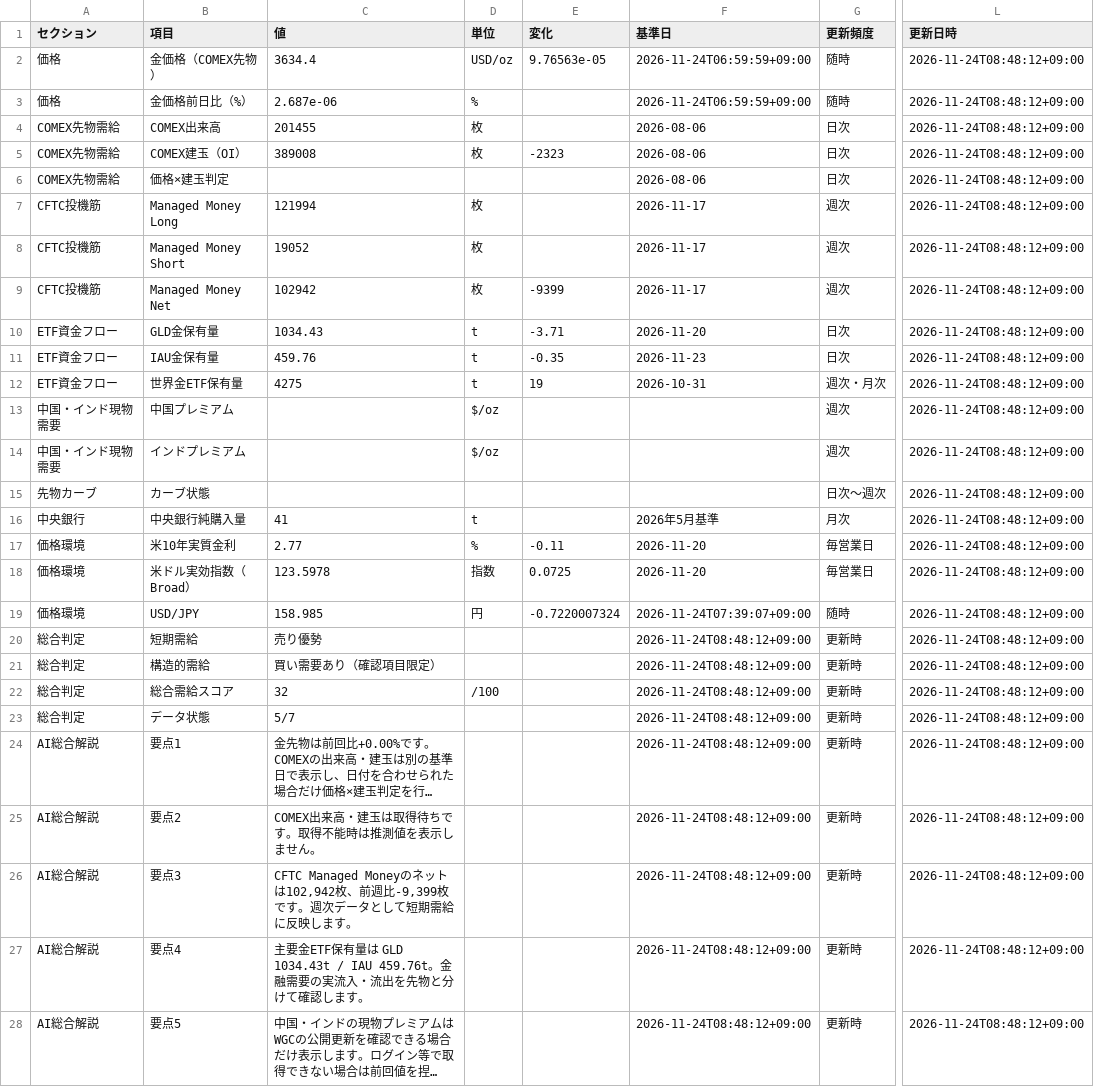
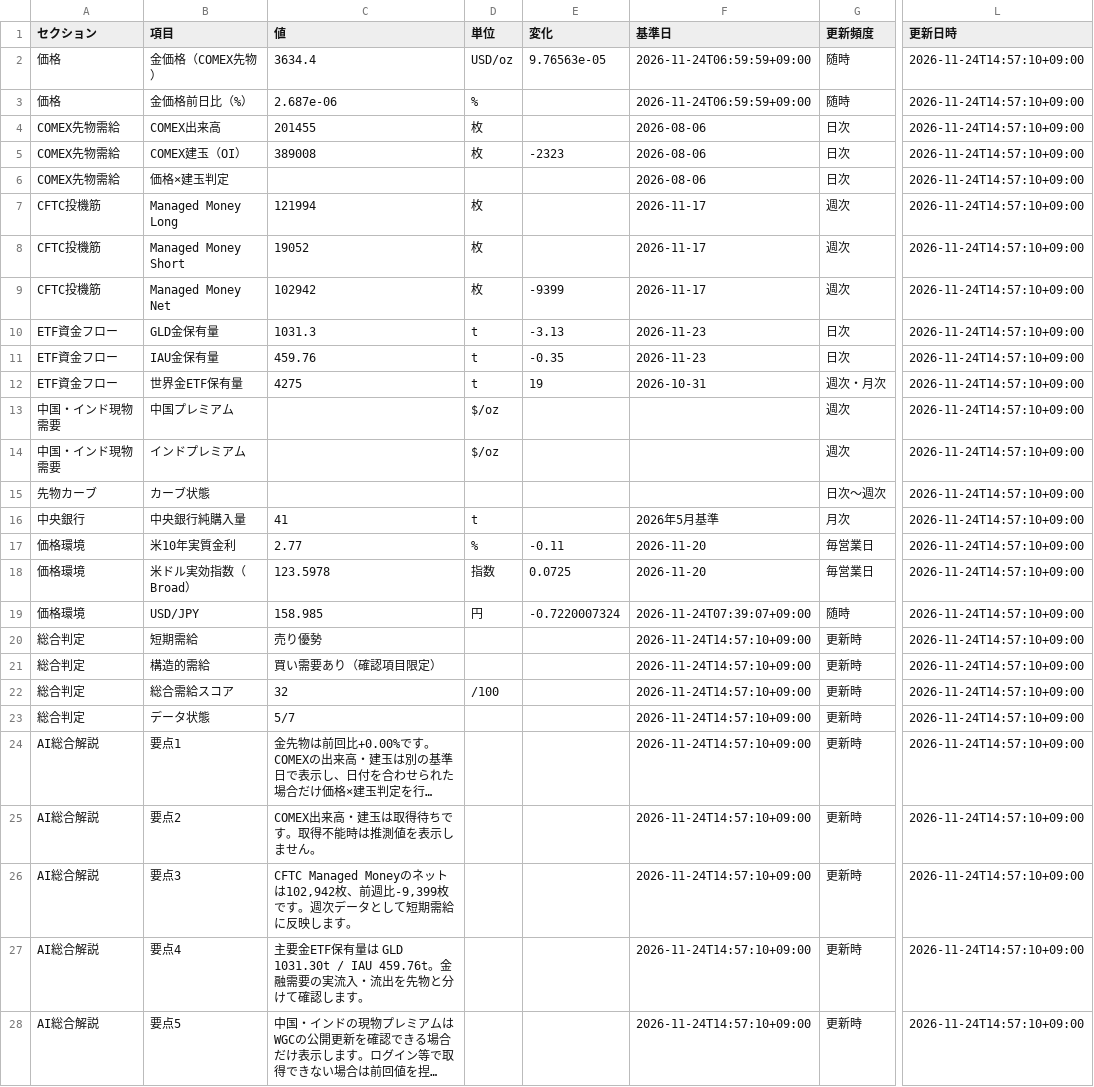
Before and after one commit to matrixdiamond512-cell/Chat-GPT-Market-Report, a CSV file: data/gold-supply-demand-sheet.csv, drawn as a sheet; only a part is shown, gaps mark what is left out; long unchanged cells end in …; the diff names each change by its address in the sheet, - before the commit and + after, or states it on an @@ line.

```diff
--- a/data/gold-supply-demand-sheet.csv
+++ b/data/gold-supply-demand-sheet.csv
-L2:L28 (更新日時): 2026-11-24T08:48:12+09:00
+L2:L28 (更新日時): 2026-11-24T14:57:10+09:00
-C10 (値): 1034.43
+C10 (値): 1031.3
-E10 (変化): -3.71
+E10 (変化): -3.13
-F10 (基準日): 2026-11-20
+F10 (基準日): 2026-11-23
-F20:F28 (基準日): 2026-11-24T08:48:12+09:00
+F20:F28 (基準日): 2026-11-24T14:57:10+09:00
-C27 (値): …量は GLD 1034.43t / IAU 459.76t。…
+C27 (値): …量は GLD 1031.30t / IAU 459.76t。…
```
Also changed, not shown: 4 other files.
